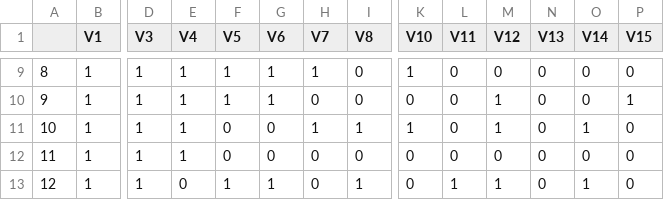
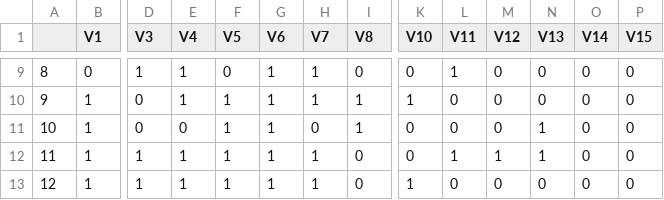
Before and after one commit to maxpiasevoli/SML310_FinalProject_MP, a CSV file: data/bl_m1.csv, drawn as a sheet; only a part is shown, gaps mark what is left out; the diff covers the shown part only; the diff names each change by its address in the sheet, - before the commit and + after, or states it on an @@ line.

```diff
--- a/data/bl_m1.csv
+++ b/data/bl_m1.csv
-B9 (V1): 1
+B9 (V1): 0
-F9 (V5): 1
+F9 (V5): 0
-K9 (V10): 1
+K9 (V10): 0
-L9 (V11): 0
+L9 (V11): 1
-D10:D11 (V3): 1
+D10:D11 (V3): 0
-H10 (V7): 0
+H10 (V7): 1
-I10 (V8): 0
+I10 (V8): 1
-K10 (V10): 0
+K10 (V10): 1
-M10:M11 (V12): 1
+M10:M11 (V12): 0
-P10 (V15): 1
+P10 (V15): 0
-E11 (V4): 1
+E11 (V4): 0
-F11:F12 (V5): 0
+F11:F12 (V5): 1
-G11:G12 (V6): 0
+G11:G12 (V6): 1
-H11 (V7): 1
+H11 (V7): 0
-K11 (V10): 1
+K11 (V10): 0
-N11:N12 (V13): 0
+N11:N12 (V13): 1
-O11 (V14): 1
+O11 (V14): 0
-H12:H13 (V7): 0
+H12:H13 (V7): 1
-L12 (V11): 0
+L12 (V11): 1
-M12 (V12): 0
+M12 (V12): 1
-E13 (V4): 0
+E13 (V4): 1
-I13 (V8): 1
+I13 (V8): 0
-K13 (V10): 0
+K13 (V10): 1
-L13 (V11): 1
+L13 (V11): 0
-M13 (V12): 1
+M13 (V12): 0
-O13 (V14): 1
+O13 (V14): 0
```
Also changed, not shown: 142 edited cells elsewhere in this file, data/behavioral.csv, data/pops_and_preds_m3.csv, 6 other files.
